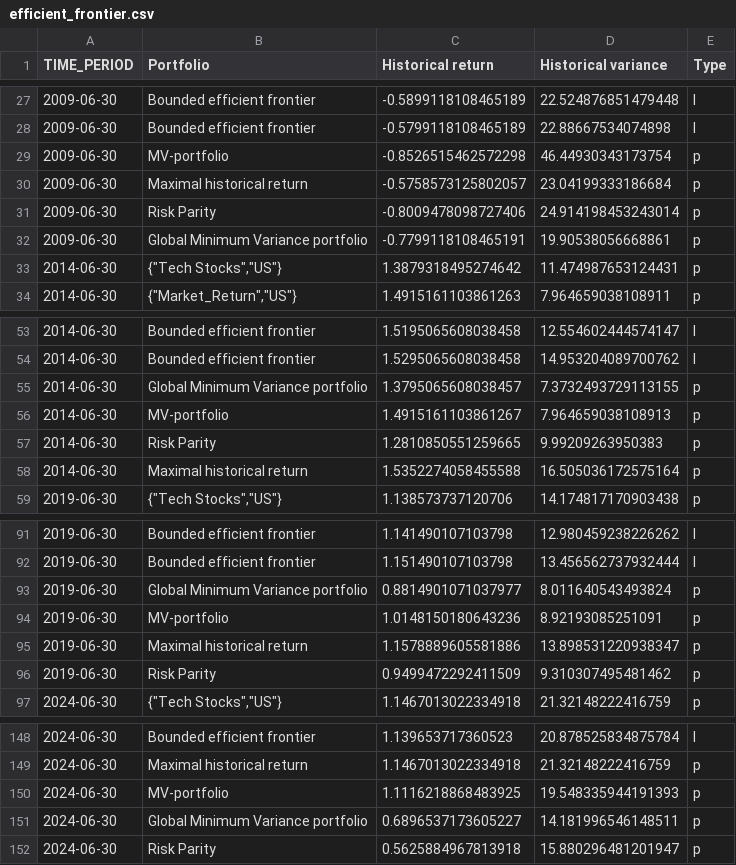
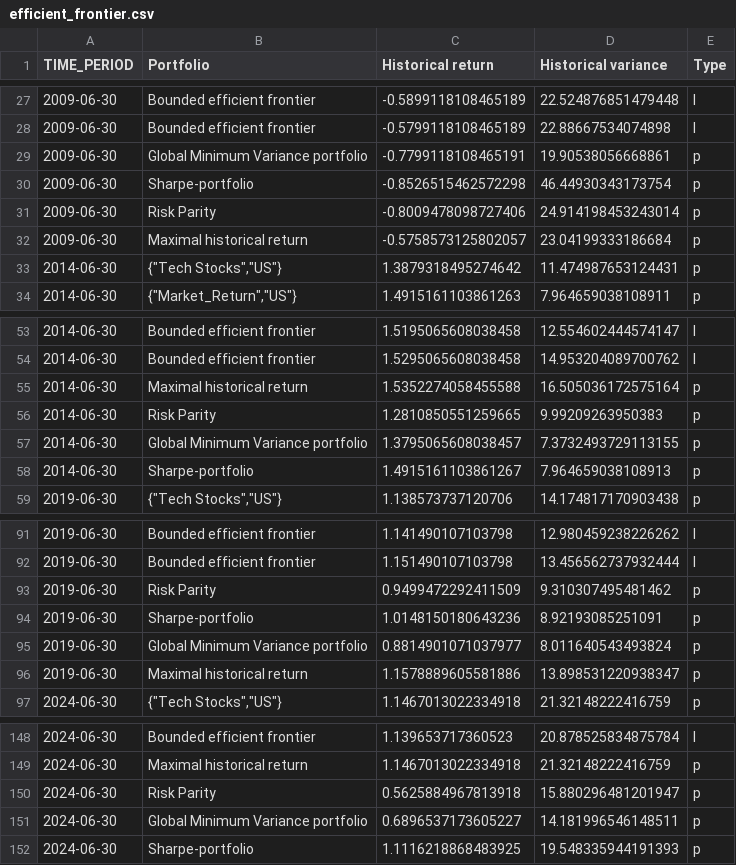
Before and after one commit to fjr422/PUK_Asset_allocation, a CSV file: Data/Active_portfolio/Input/efficient_frontier.csv, drawn as a sheet; only a part is shown, gaps mark what is left out.

```diff
--- a/Data/Active_portfolio/Input/efficient_frontier.csv
+++ b/Data/Active_portfolio/Input/efficient_frontier.csv
@@ -28,6 +28,6 @@ TIME_PERIOD,Portfolio,Historical return,Historical variance,Type
 2009-06-30,Bounded efficient frontier,-0.5799118108465189,22.88667534074898,l
-2009-06-30,MV-portfolio,-0.8526515462572298,46.44930343173754,p
+2009-06-30,Global Minimum Variance portfolio,-0.7799118108465191,19.90538056668861,p
+2009-06-30,Sharpe-portfolio,-0.8526515462572298,46.44930343173754,p
+2009-06-30,Risk Parity,-0.8009478098727406,24.914198453243014,p
 2009-06-30,Maximal historical return,-0.5758573125802057,23.04199333186684,p
-2009-06-30,Risk Parity,-0.8009478098727406,24.914198453243014,p
-2009-06-30,Global Minimum Variance portfolio,-0.7799118108465191,19.90538056668861,p
 2014-06-30,"{""Tech Stocks"",""US""}",1.3879318495274642,11.474987653124431,p
@@ -54,6 +54,6 @@ TIME_PERIOD,Portfolio,Historical return,Historical variance,Type
 2014-06-30,Bounded efficient frontier,1.5295065608038458,14.953204089700762,l
+2014-06-30,Maximal historical return,1.5352274058455588,16.505036172575164,p
+2014-06-30,Risk Parity,1.2810850551259665,9.99209263950383,p
 2014-06-30,Global Minimum Variance portfolio,1.3795065608038457,7.3732493729113155,p
-2014-06-30,MV-portfolio,1.4915161103861267,7.964659038108913,p
-2014-06-30,Risk Parity,1.2810850551259665,9.99209263950383,p
-2014-06-30,Maximal historical return,1.5352274058455588,16.505036172575164,p
+2014-06-30,Sharpe-portfolio,1.4915161103861267,7.964659038108913,p
 2019-06-30,"{""Tech Stocks"",""US""}",1.138573737120706,14.174817170903438,p
@@ -92,6 +92,6 @@ TIME_PERIOD,Portfolio,Historical return,Historical variance,Type
 2019-06-30,Bounded efficient frontier,1.151490107103798,13.456562737932444,l
+2019-06-30,Risk Parity,0.9499472292411509,9.310307495481462,p
+2019-06-30,Sharpe-portfolio,1.0148150180643236,8.92193085251091,p
 2019-06-30,Global Minimum Variance portfolio,0.8814901071037977,8.011640543493824,p
-2019-06-30,MV-portfolio,1.0148150180643236,8.92193085251091,p
 2019-06-30,Maximal historical return,1.1578889605581886,13.898531220938347,p
-2019-06-30,Risk Parity,0.9499472292411509,9.310307495481462,p
 2024-06-30,"{""Tech Stocks"",""US""}",1.1467013022334918,21.32148222416759,p
@@ -149,4 +149,4 @@ TIME_PERIOD,Portfolio,Historical return,Historical variance,Type
 2024-06-30,Maximal historical return,1.1467013022334918,21.32148222416759,p
-2024-06-30,MV-portfolio,1.1116218868483925,19.548335944191393,p
+2024-06-30,Risk Parity,0.5625884967813918,15.880296481201947,p
 2024-06-30,Global Minimum Variance portfolio,0.6896537173605227,14.181996546148511,p
-2024-06-30,Risk Parity,0.5625884967813918,15.880296481201947,p
+2024-06-30,Sharpe-portfolio,1.1116218868483925,19.548335944191393,p
```
Also changed, not shown: Data/Active_portfolio/Input/portfolio_strategies.csv, Data/Active_portfolio/Input/portfolio_universe.csv, 14 other files.
